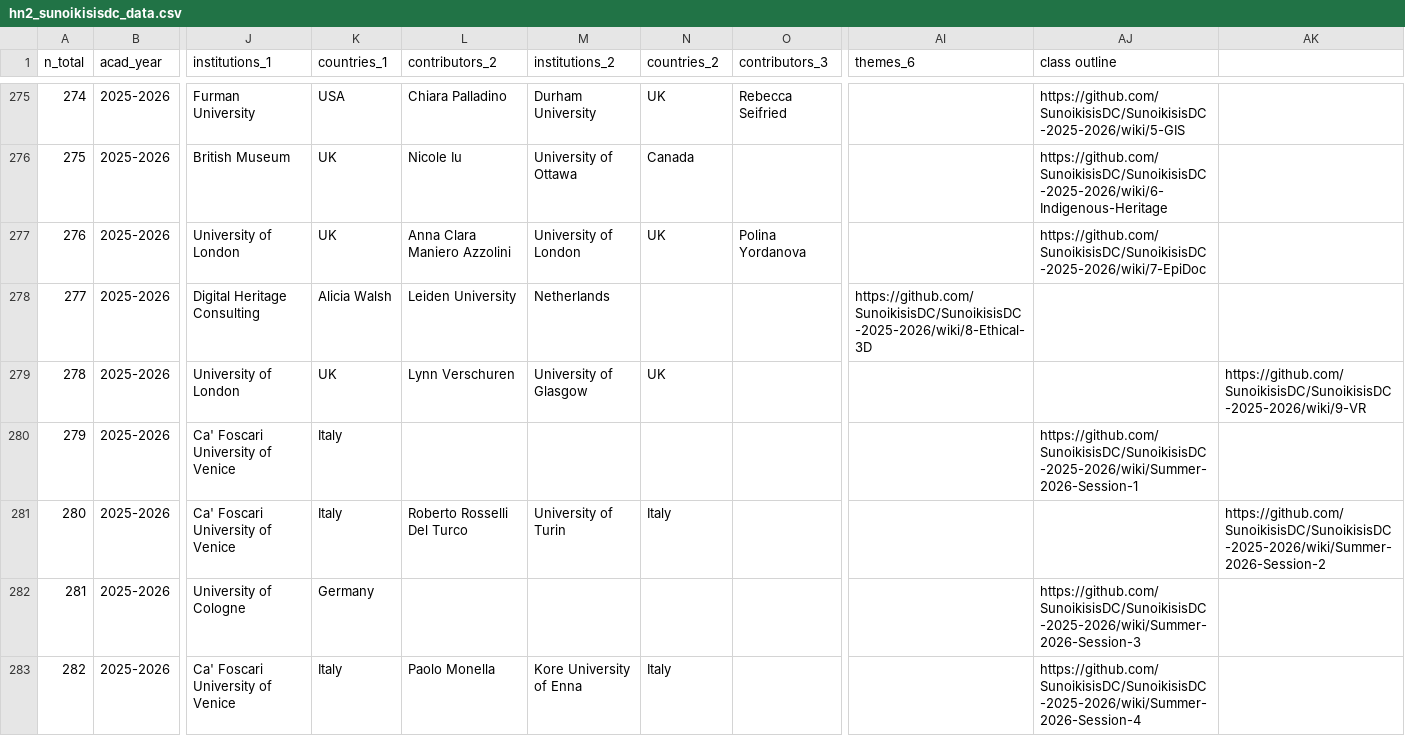
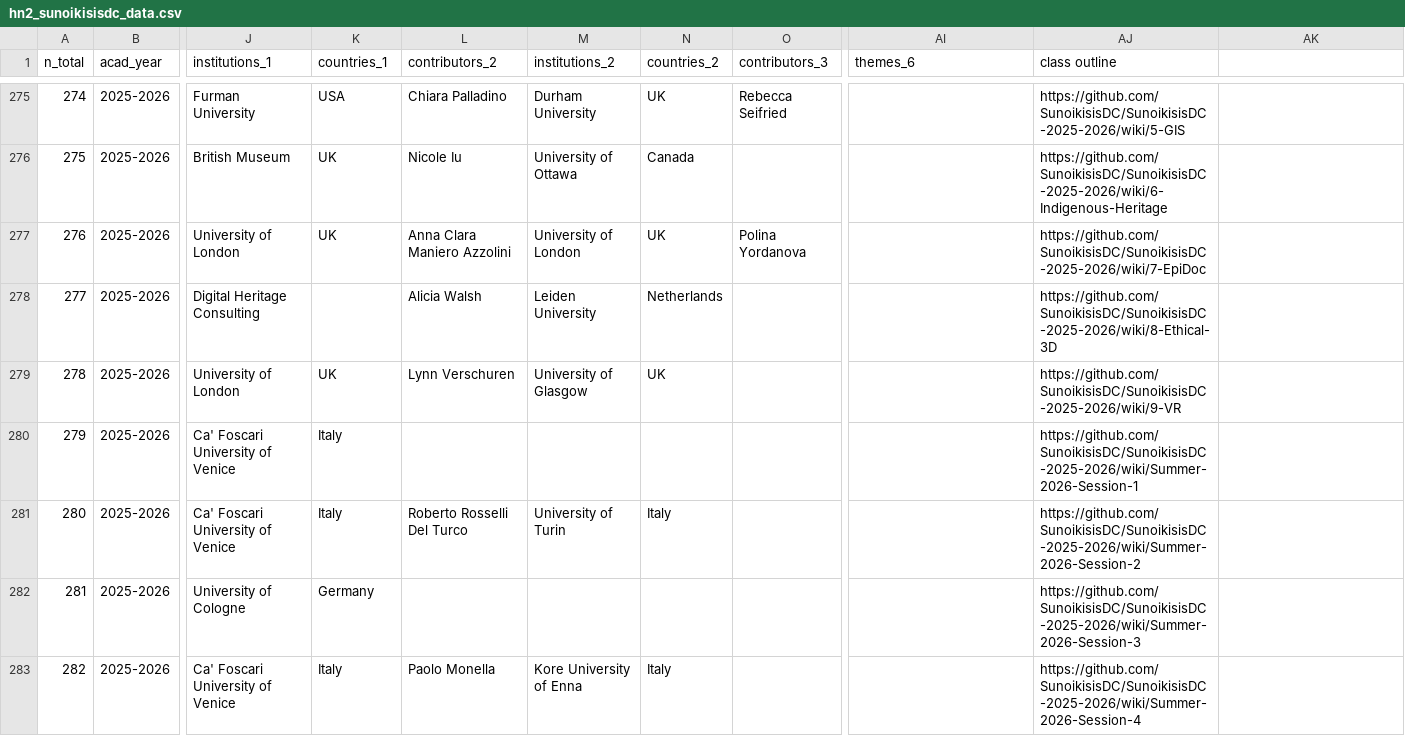
Before and after one commit to classnum/hn2_sunoikisisdc, a CSV file: hn2_sunoikisisdc_data.csv, drawn as a sheet; only a part is shown, gaps mark what is left out; the diff names each change by its address in the sheet, - before the commit and + after, or states it on an @@ line.

Commit message:
Update course entries in hn2_sunoikisisdc_data.csv

```diff
--- a/hn2_sunoikisisdc_data.csv
+++ b/hn2_sunoikisisdc_data.csv
-K278 (countries_1): Alicia Walsh
+K278 (countries_1): (empty)
-L278 (contributors_2): Leiden University
+L278 (contributors_2): Alicia Walsh
-M278 (institutions_2): Netherlands
+M278 (institutions_2): Leiden University
-N278 (countries_2): (empty)
+N278 (countries_2): Netherlands
-AI278 (themes_6): https://github.com/SunoikisisDC/SunoikisisDC-2025-2026/wiki/8-Ethical-3D
+AI278 (themes_6): (empty)
-AJ278 (class outline): (empty)
+AJ278 (class outline): https://github.com/SunoikisisDC/SunoikisisDC-2025-2026/wiki/8-Ethical-3D
-AJ279 (class outline): (empty)
+AJ279 (class outline): https://github.com/SunoikisisDC/SunoikisisDC-2025-2026/wiki/9-VR
-AK279: https://github.com/SunoikisisDC/SunoikisisDC-2025-2026/wiki/9-VR
+AK279: (empty)
-AJ281 (class outline): (empty)
+AJ281 (class outline): https://github.com/SunoikisisDC/SunoikisisDC-2025-2026/wiki/Summer-2026-Session-2
-AK281: https://github.com/SunoikisisDC/SunoikisisDC-2025-2026/wiki/Summer-2026-Session-2
+AK281: (empty)
```
